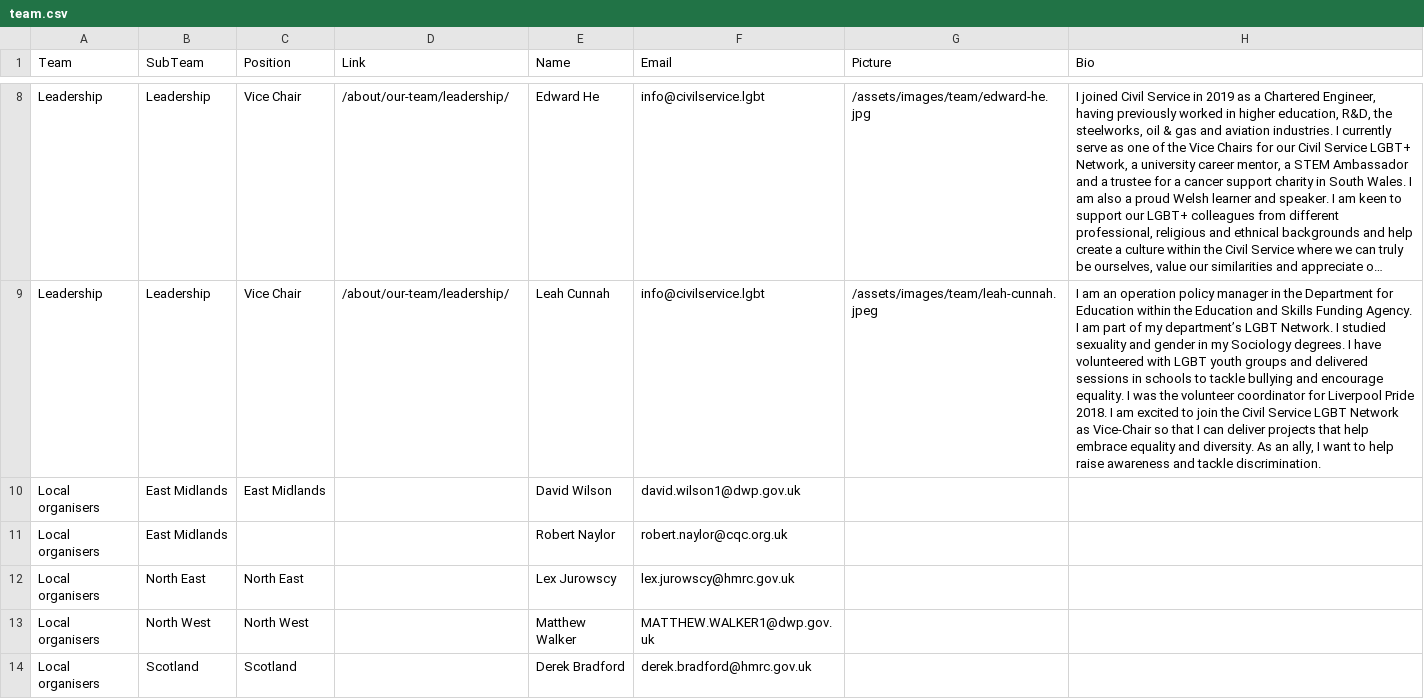
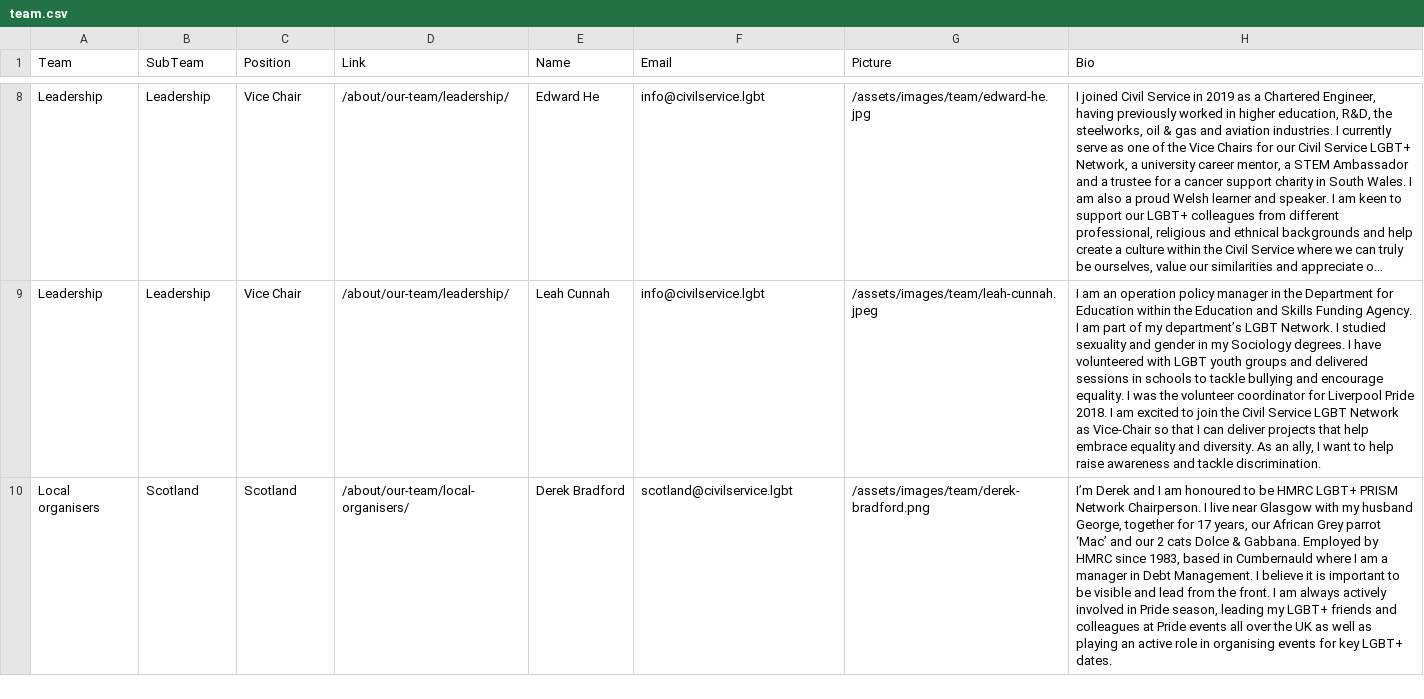
Before and after one commit to civilservicelgbt/civilservicelgbt.github.io, a CSV file: _data/team.csv, drawn as a sheet; only a part is shown, gaps mark what is left out; long unchanged cells end in …; removed rows and columns are numbered as before the commit, all else as after; the diff covers the shown part only; the diff names each change by its address in the sheet, - before the commit and + after, or states it on an @@ line.

Commit message:
Add local organisers bios and pictures
This adds the pictures and biographies for local organisers and a
`/about/our-team/local-organisers` page to display them.

```diff
--- a/_data/team.csv
+++ b/_data/team.csv
-row 10: Local organisers | East Midlands | East Midlands |  | David Wilson | david.wilson1@dwp.gov.uk
-row 11: Local organisers | East Midlands |  |  | Robert Naylor | robert.naylor@cqc.org.uk
-row 12: Local organisers | North East | North East |  | Lex Jurowscy | lex.jurowscy@hmrc.gov.uk
-row 13: Local organisers | North West | North West |  | Matthew Walker | MATTHEW.WALKER1@dwp.gov.uk
-D10 (Link): (empty)
+D10 (Link): /about/our-team/local-organisers/
-F10 (Email): derek.bradford@hmrc.gov.uk
+F10 (Email): scotland@civilservice.lgbt
-G10 (Picture): (empty)
+G10 (Picture): /assets/images/team/derek-bradford.png
-H10 (Bio): (empty)
+H10 (Bio): I’m Derek and I am honoured to be HMRC LGBT+ PRISM Network Chairperson. I live near Glasgow with my husband George, together for 17 years, our African Grey parrot ‘Mac’ and our 2 cats Dolce & Gabbana. Employed by HMRC since 1983, based in Cumbernauld where I am a manager in Debt Management. I believe it is important to be visible and lead from the front. I am always actively involved in Pride season, leading my LGBT+ friends and colleagues at Pride events all over the UK as well as playing an active role in organising events for key LGBT+ dates.
```
Also changed, not shown: 8 added rows, 1 removed row and 9 edited cells elsewhere in this file, 8 other files.
